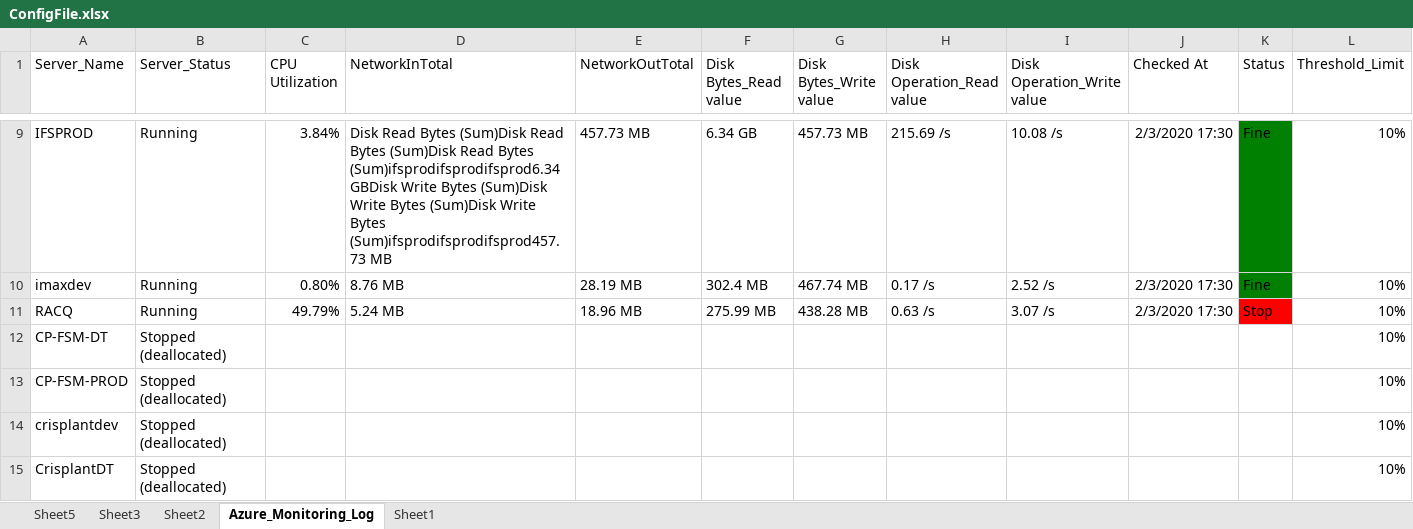
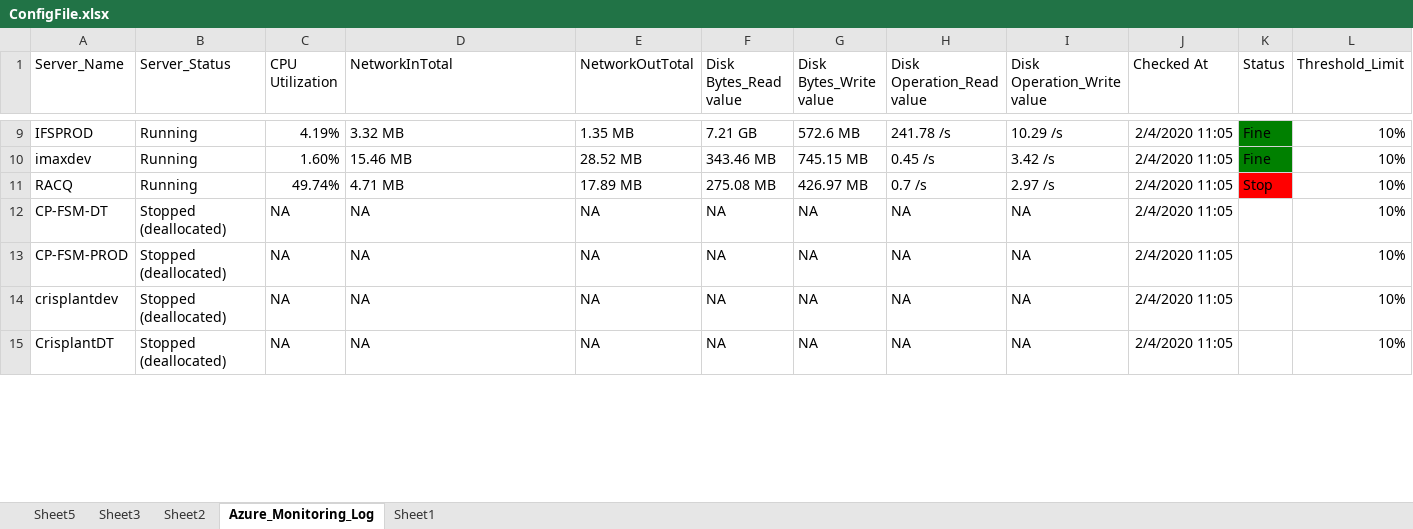
Before and after one commit to SangeethaAmaresan17/RPA-AzureMonitoring, an Excel workbook: ConfigFile.xlsx, sheet Azure_Monitoring_Log, drawn as a sheet; only a part is shown, gaps mark what is left out; values as stored, in another font and other column widths than the file's, no borders; table styles not drawn; removed rows and columns are numbered as before the commit, all else as after; the diff covers the shown part only; the diff names each change by its address in the sheet, - before the commit and + after, or states it on an @@ line.

Commit message:
Updated Code(Write sequence combined under 1 flow) - 040220

```diff
--- a/ConfigFile.xlsx (sheet Azure_Monitoring_Log)
+++ b/ConfigFile.xlsx (sheet Azure_Monitoring_Log)
-C9 (CPU Utilization): 3.84%
+C9 (CPU Utilization): 4.19%
-D9 (NetworkInTotal): Disk Read Bytes (Sum)Disk Read Bytes (Sum)Disk Read Bytes (Sum)ifsprodifsprodifsprod6.34 GBDisk Write Bytes (Sum)Disk Write Bytes (Sum)Disk Write Bytes (Sum)ifsprodifsprodifsprod457.73 MB
+D9 (NetworkInTotal): 3.32 MB
-E9 (NetworkOutTotal): 457.73 MB
+E9 (NetworkOutTotal): 1.35 MB
-F9 (Disk Bytes_Read value): 6.34 GB
+F9 (Disk Bytes_Read value): 7.21 GB
-G9 (Disk Bytes_Write value): 457.73 MB
+G9 (Disk Bytes_Write value): 572.6 MB
-H9 (Disk Operation_Read value): 215.69 /s
+H9 (Disk Operation_Read value): 241.78 /s
-I9 (Disk Operation_Write value): 10.08 /s
+I9 (Disk Operation_Write value): 10.29 /s
-J9:J11 (Checked At): 2/3/2020 17:30
+J9:J11 (Checked At): 2/4/2020 11:05
-C10 (CPU Utilization): 0.80%
+C10 (CPU Utilization): 1.60%
-D10 (NetworkInTotal): 8.76 MB
+D10 (NetworkInTotal): 15.46 MB
-E10 (NetworkOutTotal): 28.19 MB
+E10 (NetworkOutTotal): 28.52 MB
-F10 (Disk Bytes_Read value): 302.4 MB
+F10 (Disk Bytes_Read value): 343.46 MB
-G10 (Disk Bytes_Write value): 467.74 MB
+G10 (Disk Bytes_Write value): 745.15 MB
-H10 (Disk Operation_Read value): 0.17 /s
+H10 (Disk Operation_Read value): 0.45 /s
-I10 (Disk Operation_Write value): 2.52 /s
+I10 (Disk Operation_Write value): 3.42 /s
-C11 (CPU Utilization): 49.79%
+C11 (CPU Utilization): 49.74%
-D11 (NetworkInTotal): 5.24 MB
+D11 (NetworkInTotal): 4.71 MB
-E11 (NetworkOutTotal): 18.96 MB
+E11 (NetworkOutTotal): 17.89 MB
-F11 (Disk Bytes_Read value): 275.99 MB
+F11 (Disk Bytes_Read value): 275.08 MB
-G11 (Disk Bytes_Write value): 438.28 MB
+G11 (Disk Bytes_Write value): 426.97 MB
-H11 (Disk Operation_Read value): 0.63 /s
+H11 (Disk Operation_Read value): 0.7 /s
-I11 (Disk Operation_Write value): 3.07 /s
+I11 (Disk Operation_Write value): 2.97 /s
-row 12: CP-FSM-DT | Stopped (deallocated) |  |  |  |  |  |  |  |  |  | 10%
-row 13: CP-FSM-PROD | Stopped (deallocated) |  |  |  |  |  |  |  |  |  | 10%
-row 14: crisplantdev | Stopped (deallocated) |  |  |  |  |  |  |  |  |  | 10%
-row 15: CrisplantDT | Stopped (deallocated) |  |  |  |  |  |  |  |  |  | 10%
+row 12: CP-FSM-DT | Stopped (deallocated) | NA | NA | NA | NA | NA | NA | NA | 2/4/2020 11:05 |  | 10%
+row 13: CP-FSM-PROD | Stopped (deallocated) | NA | NA | NA | NA | NA | NA | NA | 2/4/2020 11:05 |  | 10%
+row 14: crisplantdev | Stopped (deallocated) | NA | NA | NA | NA | NA | NA | NA | 2/4/2020 11:05 |  | 10%
+row 15: CrisplantDT | Stopped (deallocated) | NA | NA | NA | NA | NA | NA | NA | 2/4/2020 11:05 |  | 10%
```
Also changed, not shown: 9 added rows, 9 removed rows and 32 edited cells elsewhere in this sheet, sheet Sheet5, sheet Sheet2, 3 other files.
